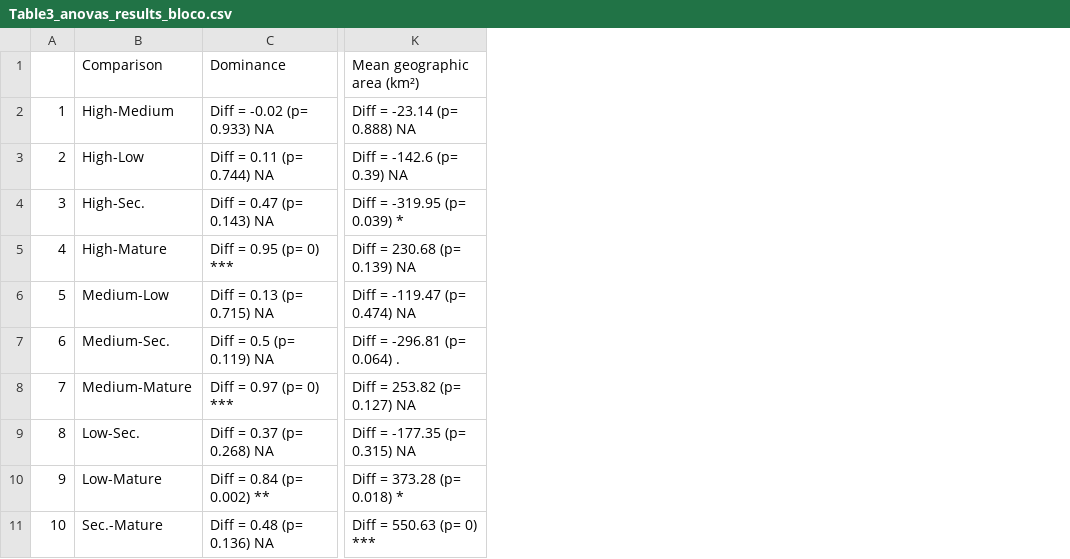
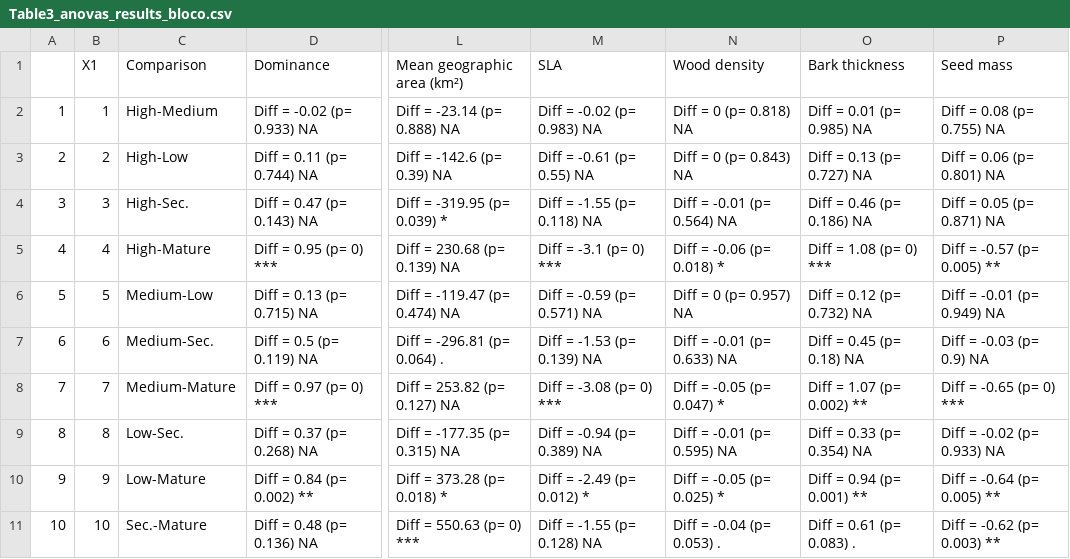
Before and after one commit to AndreaSanchezTapia/sanchez-tapia_ffgc_2020, a CSV file: results/Table3_anovas_results_bloco.csv, drawn as a sheet; only a part is shown, gaps mark what is left out; the diff names each change by its address in the sheet, - before the commit and + after, or states it on an @@ line.

Commit message:
including functional traits in anova results table

```diff
--- a/results/Table3_anovas_results_bloco.csv
+++ b/results/Table3_anovas_results_bloco.csv
+column B (X1), rows 2-11: 1 | 2 | 3 | 4 | 5 | 6 | 7 | 8 | 9 | 10
+column M (SLA), rows 2-11: Diff = -0.02 (p= 0.983) NA | Diff = -0.61 (p= 0.55) NA | Diff = -1.55 (p= 0.118) NA | Diff = -3.1 (p= 0) *** | Diff = -0.59 (p= 0.571) NA | Diff = -1.53 (p= 0.139) NA | Diff = -3.08 (p= 0) *** | Diff = -0.94 (p= 0.389) NA | Diff = -2.49 (p= 0.012) * | Diff = -1.55 (p= 0.128) NA
+column N (Wood density), rows 2-11: Diff = 0 (p= 0.818) NA | Diff = 0 (p= 0.843) NA | Diff = -0.01 (p= 0.564) NA | Diff = -0.06 (p= 0.018) * | Diff = 0 (p= 0.957) NA | Diff = -0.01 (p= 0.633) NA | Diff = -0.05 (p= 0.047) * | Diff = -0.01 (p= 0.595) NA | Diff = -0.05 (p= 0.025) * | Diff = -0.04 (p= 0.053) .
+column O (Bark thickness), rows 2-11: Diff = 0.01 (p= 0.985) NA | Diff = 0.13 (p= 0.727) NA | Diff = 0.46 (p= 0.186) NA | Diff = 1.08 (p= 0) *** | Diff = 0.12 (p= 0.732) NA | Diff = 0.45 (p= 0.18) NA | Diff = 1.07 (p= 0.002) ** | Diff = 0.33 (p= 0.354) NA | Diff = 0.94 (p= 0.001) ** | Diff = 0.61 (p= 0.083) .
+column P (Seed mass), rows 2-11: Diff = 0.08 (p= 0.755) NA | Diff = 0.06 (p= 0.801) NA | Diff = 0.05 (p= 0.871) NA | Diff = -0.57 (p= 0.005) ** | Diff = -0.01 (p= 0.949) NA | Diff = -0.03 (p= 0.9) NA | Diff = -0.65 (p= 0) *** | Diff = -0.02 (p= 0.933) NA | Diff = -0.64 (p= 0.005) ** | Diff = -0.62 (p= 0.003) **
```
Also changed, not shown: 1 other file.
